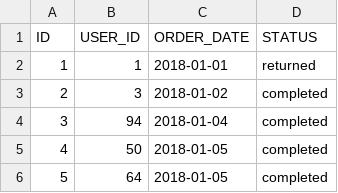
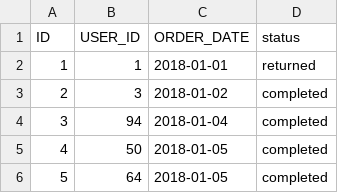
Before and after one commit to abhisheks-prophecy/sql_snowflake_public_parent, a CSV file: seeds/raw_data/raw_orders.csv, drawn as a sheet; only a part is shown.

```diff
--- a/seeds/raw_data/raw_orders.csv
+++ b/seeds/raw_data/raw_orders.csv
@@ -1,2 +1,2 @@
-ID,USER_ID,ORDER_DATE,STATUS
+ID,USER_ID,ORDER_DATE,status
 1,1,2018-01-01,returned
```
Also changed, not shown: 23 other files.
